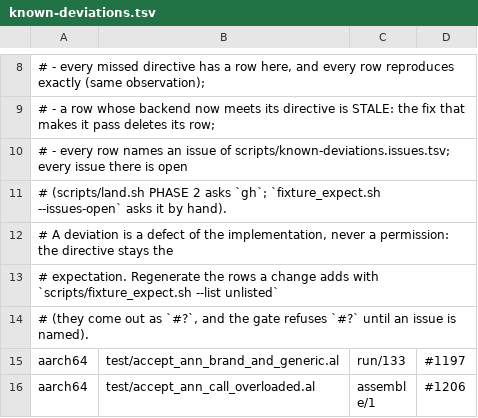
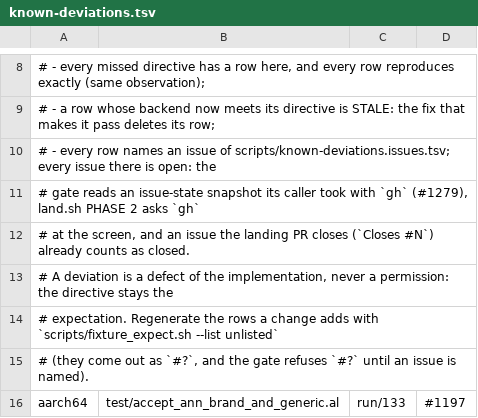
Before and after one commit to alatyr-programming-language/compiler, a TSV file: scripts/known-deviations.tsv, drawn as a sheet; only a part is shown, gaps mark what is left out; the shorter side is filled out with more unchanged rows.

Commit message:
feat(gates): the full gate refuses a known deviation whose issue is closed (#1279)
What: every issue of scripts/known-deviations.issues.tsv must be open, and the full gate now checks it
itself. The gate has no network or credentials, so it reads an issue-state snapshot (open numbers, plus
`closing N` for each issue the object closes on landing) that whoever holds gh writes just before it:
queue.sh for a batch, land.sh PHASE 2 for a solo or hand landing (exported to PHASE 4), the hosted
workflow in a token-holding step before the token-free gate step (issues: read), and full.sh itself
on a hand run. No snapshot fails FIXTURE EXPECT: an unchecked fact is not a pass.

Why: #1215 checked issue states only in land.sh PHASE 2, against the PR head at the screen. That missed
the issue the PR itself closes (still open while screened), so a fix that forgot its rows landed green
and turned the next unrelated PR red; and the hosted and hand gates never checked. land.sh's screen
check stays and now counts the PR's own `Closes #N` as closed. A committed snapshot was rejected: it
is stale from the first manual close, and refreshing it means commits to main outside any PR.

Verified (macOS, no compiler needed): fixture_expect self-test 35/0 (new: open/closed/closing/empty/
malformed snapshot, and --gate red on a planted closed issue), land self-test 114 (+5), queue self-test
52 (+3), full.sh --self-test rc 0. Real tree with a gh snapshot: 30 issues, 0 not open. Planted closed
issue #1268 in a copy of the table: the parent's --gate exits 0, this one exits 1 naming #1268.

```diff
--- a/scripts/known-deviations.tsv
+++ b/scripts/known-deviations.tsv
@@ -9,4 +9,5 @@
 #   - a row whose backend now meets its directive is STALE: the fix that makes it pass deletes its row;
-#   - every row names an issue of scripts/known-deviations.issues.tsv; every issue there is open
-#     (scripts/land.sh PHASE 2 asks `gh`; `fixture_expect.sh --issues-open` asks it by hand).
+#   - every row names an issue of scripts/known-deviations.issues.tsv; every issue there is open: the
+#     gate reads an issue-state snapshot its caller took with `gh` (#1279), land.sh PHASE 2 asks `gh`
+#     at the screen, and an issue the landing PR closes (`Closes #N`) already counts as closed.
 # A deviation is a defect of the implementation, never a permission: the directive stays the
```
Also changed, not shown: scripts/known-deviations.issues.tsv, 7 other files.
